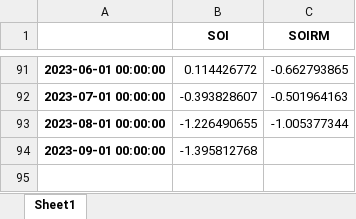
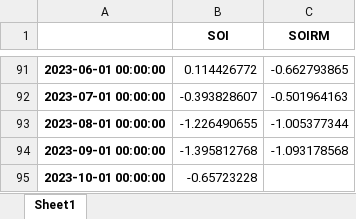
Before and after one commit to nram812/cpp, an Excel workbook: niwa_soi/data/niwa-soi-latest.xlsx, sheet Sheet1, drawn as a sheet; only a part is shown, gaps mark what is left out; values as stored, in another font and other column widths than the file's, no borders; the diff names each change by its address in the sheet, - before the commit and + after, or states it on an @@ line.

```diff
--- a/niwa_soi/data/niwa-soi-latest.xlsx (sheet Sheet1)
+++ b/niwa_soi/data/niwa-soi-latest.xlsx (sheet Sheet1)
-C94 (SOIRM): (empty)
+C94 (SOIRM): -1.093178568
+row 95: 2023-10-01 00:00:00 | -0.65723228
```
Also changed, not shown: CEI/data/new_CEI.xlsx, IOD/figures/Monthly_IOD.xlsx, 7 other files.
